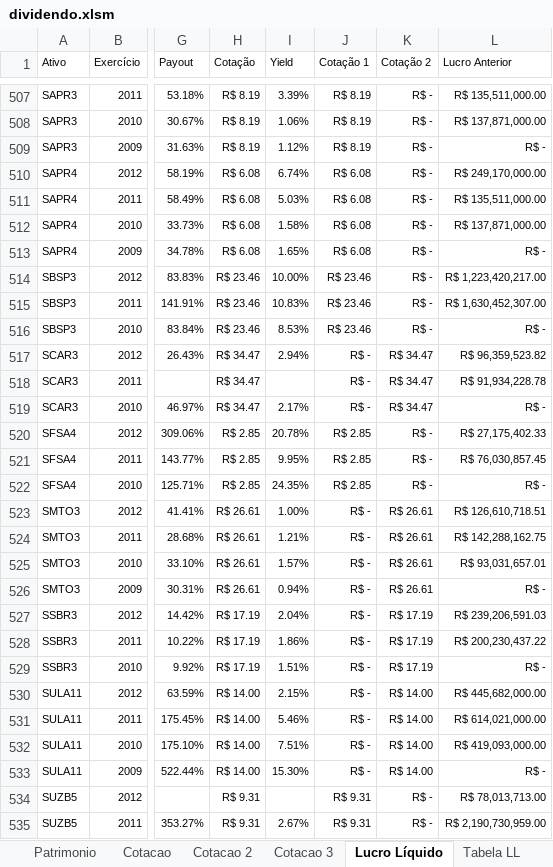
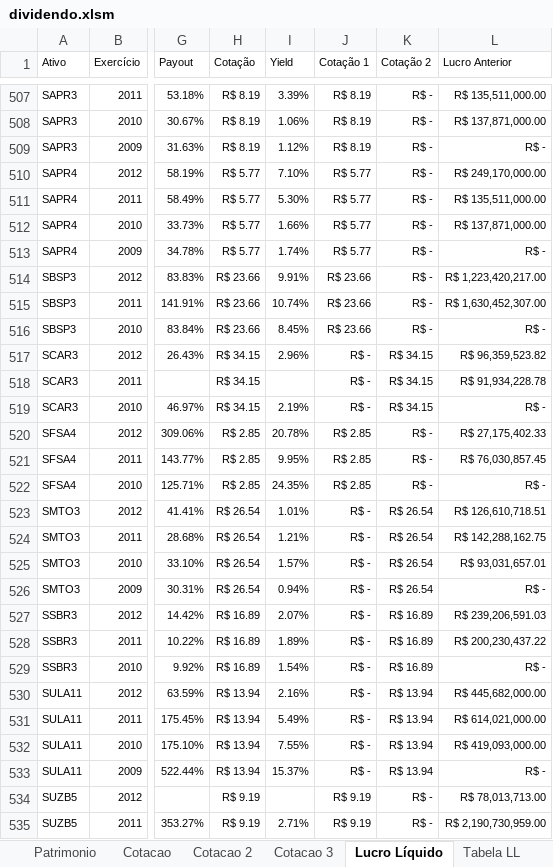
Before and after one commit to bengelbert/ifsc, an Excel workbook: stocks/dividendo.xlsm, sheet Lucro Líquido, drawn as a sheet; only a part is shown, gaps mark what is left out; values as stored, in another font and other column widths than the file's, no borders; table styles not drawn; the diff covers the shown part only; the diff names each change by its address in the sheet, - before the commit and + after, or states it on an @@ line.

```diff
--- a/stocks/dividendo.xlsm (sheet Lucro Líquido)
+++ b/stocks/dividendo.xlsm (sheet Lucro Líquido)
-H510:H513 (Cotação): R$ 6.08
+H510:H513 (Cotação): R$ 5.77
-I510 (Yield): 6.74%
+I510 (Yield): 7.10%
-J510:J513 (Cotação 1): R$ 6.08
+J510:J513 (Cotação 1): R$ 5.77
-I511 (Yield): 5.03%
+I511 (Yield): 5.30%
-I512 (Yield): 1.58%
+I512 (Yield): 1.66%
-I513 (Yield): 1.65%
+I513 (Yield): 1.74%
-H514:H516 (Cotação): R$ 23.46
+H514:H516 (Cotação): R$ 23.66
-I514 (Yield): 10.00%
+I514 (Yield): 9.91%
-J514:J516 (Cotação 1): R$ 23.46
+J514:J516 (Cotação 1): R$ 23.66
-I515 (Yield): 10.83%
+I515 (Yield): 10.74%
-I516 (Yield): 8.53%
+I516 (Yield): 8.45%
-H517:H519 (Cotação): R$ 34.47
+H517:H519 (Cotação): R$ 34.15
-I517 (Yield): 2.94%
+I517 (Yield): 2.96%
-K517:K519 (Cotação 2): R$ 34.47
+K517:K519 (Cotação 2): R$ 34.15
-I519 (Yield): 2.17%
+I519 (Yield): 2.19%
-H523:H526 (Cotação): R$ 26.61
+H523:H526 (Cotação): R$ 26.54
-I523 (Yield): 1.00%
+I523 (Yield): 1.01%
-K523:K526 (Cotação 2): R$ 26.61
+K523:K526 (Cotação 2): R$ 26.54
-H527:H529 (Cotação): R$ 17.19
+H527:H529 (Cotação): R$ 16.89
-I527 (Yield): 2.04%
+I527 (Yield): 2.07%
-K527:K529 (Cotação 2): R$ 17.19
+K527:K529 (Cotação 2): R$ 16.89
-I528 (Yield): 1.86%
+I528 (Yield): 1.89%
-I529 (Yield): 1.51%
+I529 (Yield): 1.54%
-H530:H533 (Cotação): R$ 14.00
+H530:H533 (Cotação): R$ 13.94
-I530 (Yield): 2.15%
+I530 (Yield): 2.16%
-K530:K533 (Cotação 2): R$ 14.00
+K530:K533 (Cotação 2): R$ 13.94
-I531 (Yield): 5.46%
+I531 (Yield): 5.49%
-I532 (Yield): 7.51%
+I532 (Yield): 7.55%
-I533 (Yield): 15.30%
+I533 (Yield): 15.37%
-H534:H535 (Cotação): R$ 9.31
+H534:H535 (Cotação): R$ 9.19
-J534:J535 (Cotação 1): R$ 9.31
+J534:J535 (Cotação 1): R$ 9.19
-I535 (Yield): 2.67%
+I535 (Yield): 2.71%
```
Also changed, not shown: 883 edited cells elsewhere in this sheet, sheet Patrimonio, sheet Cotacao 3, sheet Cotacao, sheet Cotacao 2, hidden cells.
